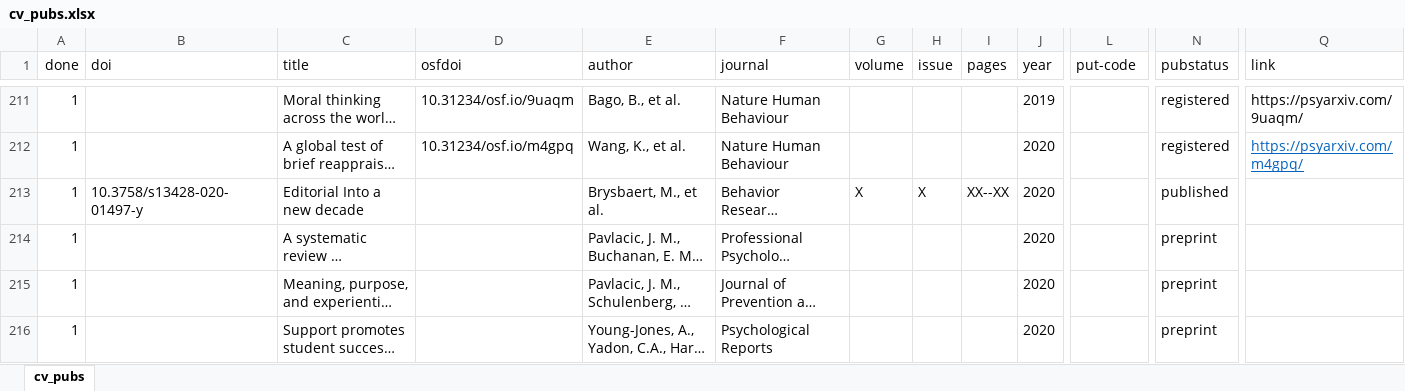
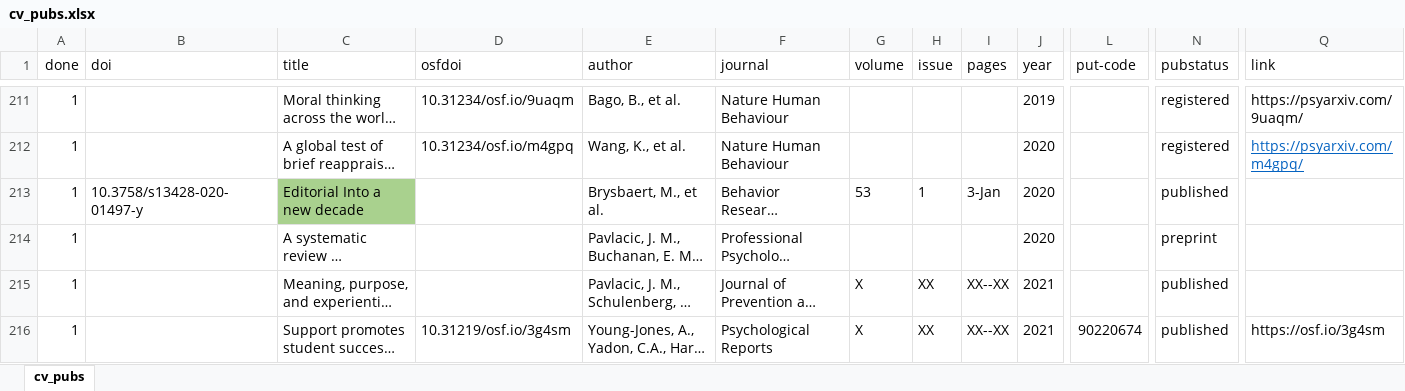
Before and after one commit to doomlab/doomlab.github.io, an Excel workbook: cv/cv_pubs.xlsx, sheet cv_pubs, drawn as a sheet; only a part is shown, gaps mark what is left out; long unchanged cells end in …; values as stored, in another font and other column widths than the file's, no borders; the diff covers the shown part only; the diff names each change by its address in the sheet, - before the commit and + after, or states it on an @@ line.

```diff
--- a/cv/cv_pubs.xlsx (sheet cv_pubs)
+++ b/cv/cv_pubs.xlsx (sheet cv_pubs)
-C213 fill: none
+C213 fill: #A9D18E
-G213 (volume): X
+G213 (volume): 53
-H213 (issue): X
+H213 (issue): 1
-I213 (pages): XX--XX
+I213 (pages): 3-Jan
-G215:G216 (volume): (empty)
+G215:G216 (volume): X
-H215:H216 (issue): (empty)
+H215:H216 (issue): XX
-I215:I216 (pages): (empty)
+I215:I216 (pages): XX--XX
-J215:J216 (year): 2020
+J215:J216 (year): 2021
-N215:N216 (pubstatus): preprint
+N215:N216 (pubstatus): published
-D216 (osfdoi): (empty)
+D216 (osfdoi): 10.31219/osf.io/3g4sm
-L216 (put-code): (empty)
+L216 (put-code): 90220674
-Q216 (link): (empty)
+Q216 (link): https://osf.io/3g4sm
```
Also changed, not shown: 3 added rows, 18 edited cells and cell formats elsewhere in this sheet, 6 other files.
